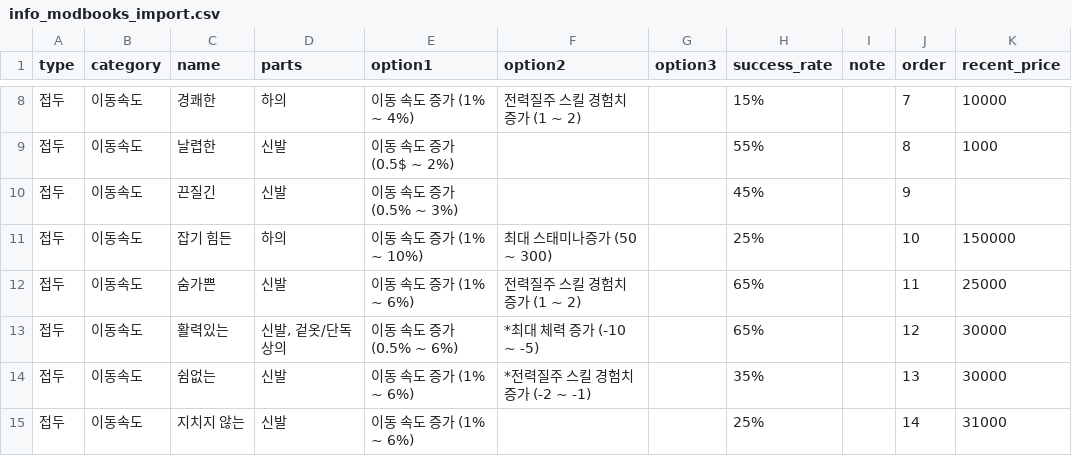
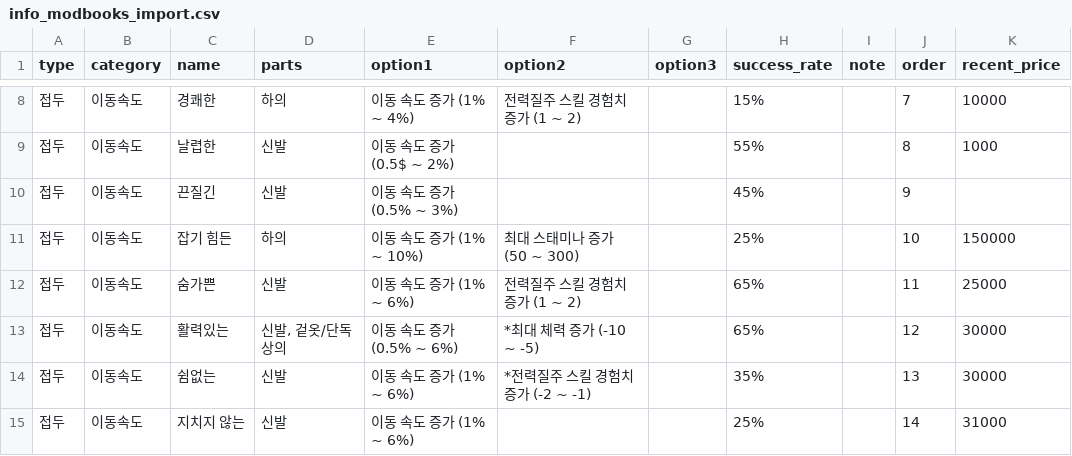
Before and after one commit to Seowoopark55/NEW-AXE-NET, a CSV file: supabase/data/info_modbooks_import.csv, drawn as a sheet; only a part is shown, gaps mark what is left out; the diff names each change by its address in the sheet, - before the commit and + after, or states it on an @@ line.

```diff
--- a/supabase/data/info_modbooks_import.csv
+++ b/supabase/data/info_modbooks_import.csv
-F11 (option2): 최대 스태미나증가 (50 ~ 300)
+F11 (option2): 최대 스태미나 증가 (50 ~ 300)
```
Also changed, not shown: 7 other files.
